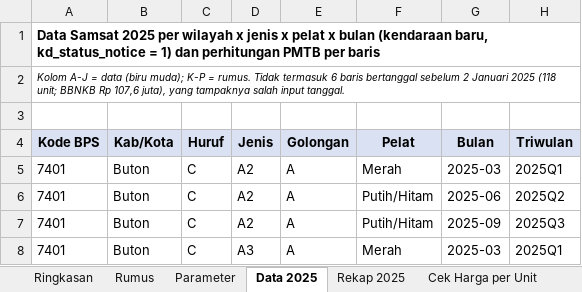
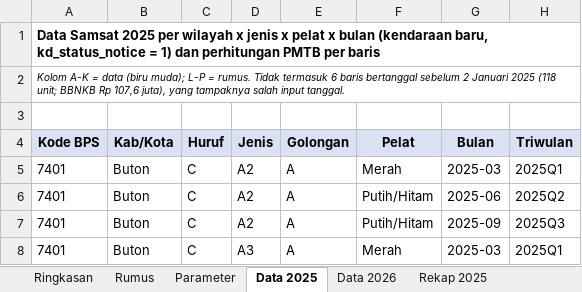
Before and after one commit to essentialstat-web/tiff-datasets, an Excel workbook: Sultra_PMTB_Kendaraan_BBNKB.xlsx, sheet Data 2025, drawn as a sheet; only a part is shown; values as stored, in another font and other column widths than the file's, no borders; charts and pictures not drawn; the diff names each change by its address in the sheet, - before the commit and + after, or states it on an @@ line.

```diff
--- a/Sultra_PMTB_Kendaraan_BBNKB.xlsx (sheet Data 2025)
+++ b/Sultra_PMTB_Kendaraan_BBNKB.xlsx (sheet Data 2025)
+sheet tab: Data 2026
-A2 (Kode BPS): Kolom A-J = data (biru muda); K-P = rumus.…
+A2 (Kode BPS): Kolom A-K = data (biru muda); L-P = rumus.…
```
Also changed, not shown: sheet Ringkasan, sheet Rumus, other sheet tabs, formulas that keep their value, charts or pictures.
